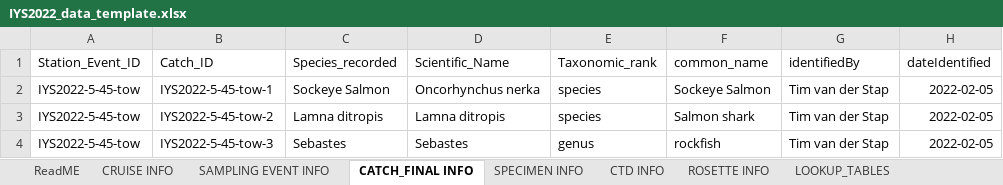
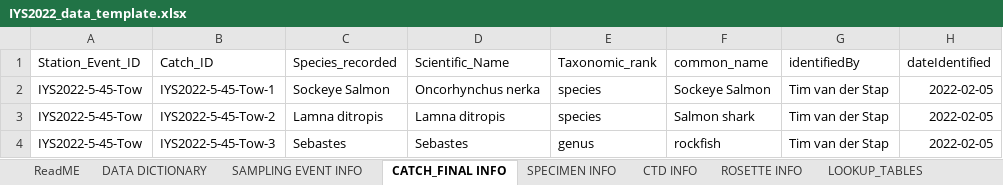
Before and after one commit to international-year-of-the-salmon/about, an Excel workbook: IYS2022_data_template.xlsx, sheet CATCH_FINAL INFO, drawn as a sheet; only a part is shown; values as stored, in another font and other column widths than the file's, no borders; conditional formats not drawn; the diff names each change by its address in the sheet, - before the commit and + after, or states it on an @@ line.

Commit message:
Updated the IYS2022 data template (link)

```diff
--- a/IYS2022_data_template.xlsx (sheet CATCH_FINAL INFO)
+++ b/IYS2022_data_template.xlsx (sheet CATCH_FINAL INFO)
-sheet tab: CRUISE INFO
+sheet tab: DATA DICTIONARY
-A2:A4 (Station_Event_ID): IYS2022-5-45-tow
+A2:A4 (Station_Event_ID): IYS2022-5-45-Tow
-B2 (Catch_ID): IYS2022-5-45-tow-1
+B2 (Catch_ID): IYS2022-5-45-Tow-1
-B3 (Catch_ID): IYS2022-5-45-tow-2
+B3 (Catch_ID): IYS2022-5-45-Tow-2
-B4 (Catch_ID): IYS2022-5-45-tow-3
+B4 (Catch_ID): IYS2022-5-45-Tow-3
```
Also changed, not shown: sheet SAMPLING EVENT INFO, sheet SPECIMEN INFO, sheet ReadME, formulas that keep their value, docs/IYS2022_data_template.xlsx, 8 other files.
